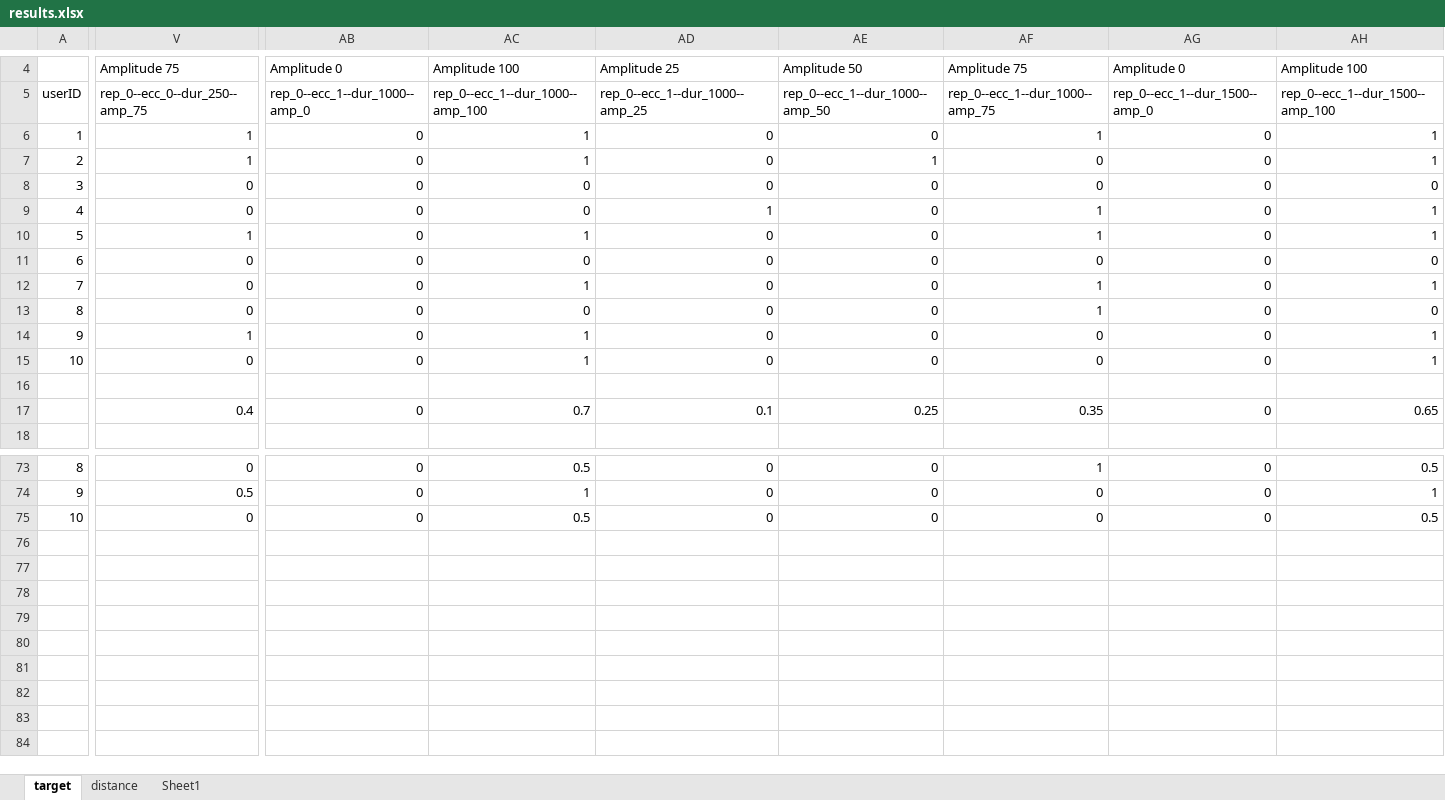
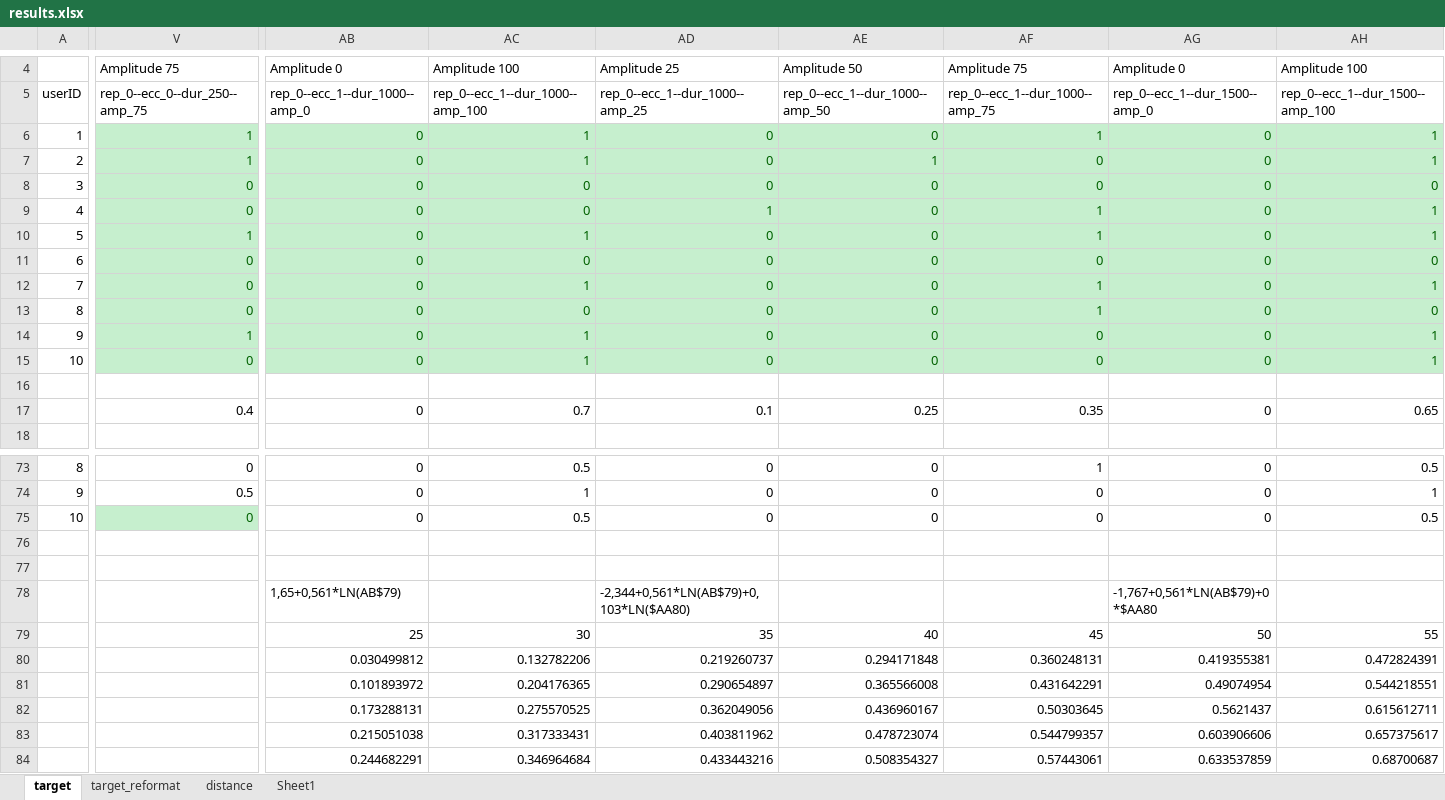
Before and after one commit to PerceptionStudy/Study1, an Excel workbook: Results/results.xlsx, sheet target, drawn as a sheet; only a part is shown, gaps mark what is left out; values as stored, in another font and other column widths than the file's, no borders; charts and pictures and conditional formats not drawn; rows hold the shown columns only; the diff covers the shown part only; the diff names each change by its address in the sheet, - before the commit and + after, or states it on an @@ line.

```diff
--- a/Results/results.xlsx (sheet target)
+++ b/Results/results.xlsx (sheet target)
+sheet tab: target_reformat
@@ V6:AH15 fill: none → #C6EFCE, text colour: black → #006100 @@
@@ V75 fill: none → #C6EFCE, text colour: black → #006100 @@
+row 76: (empty)
+row 77: (empty)
+row 78:  |  | 1,65+0,561*LN(AB$79) |  | -2,344+0,561*LN(AB$79)+0,103*LN($AA80) |  |  | -1,767+0,561*LN(AB$79)+0*$AA80
+row 79:  |  | 25 | 30 | 35 | 40 | 45 | 50 | 55
+row 80:  |  | 0.030499812 | 0.132782206 | 0.219260737 | 0.294171848 | 0.360248131 | 0.419355381 | 0.472824391
+row 81:  |  | 0.101893972 | 0.204176365 | 0.290654897 | 0.365566008 | 0.431642291 | 0.49074954 | 0.544218551
+row 82:  |  | 0.173288131 | 0.275570525 | 0.362049056 | 0.436960167 | 0.50303645 | 0.5621437 | 0.615612711
+row 83:  |  | 0.215051038 | 0.317333431 | 0.403811962 | 0.478723074 | 0.544799357 | 0.603906606 | 0.657375617
+row 84:  |  | 0.244682291 | 0.346964684 | 0.433443216 | 0.508354327 | 0.57443061 | 0.633537859 | 0.68700687
```
Also changed, not shown: cell formats elsewhere in this sheet, charts or pictures.
